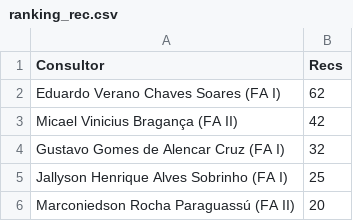
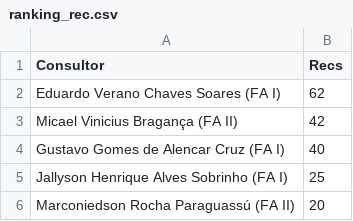
Before and after one commit to officew1goiania/gestaoavista2, a CSV file: ranking_rec.csv, drawn as a sheet.

```diff
--- a/ranking_rec.csv
+++ b/ranking_rec.csv
@@ -3,3 +3,3 @@ Eduardo Verano Chaves Soares (FA I),62
 Micael Vinicius Bragança (FA II),42
-Gustavo Gomes de Alencar Cruz (FA I),32
+Gustavo Gomes de Alencar Cruz (FA I),40
 Jallyson Henrique Alves Sobrinho (FA I),25
```
Also changed, not shown: dados_extraidos.csv, dados_semana.csv, 2 other files.
